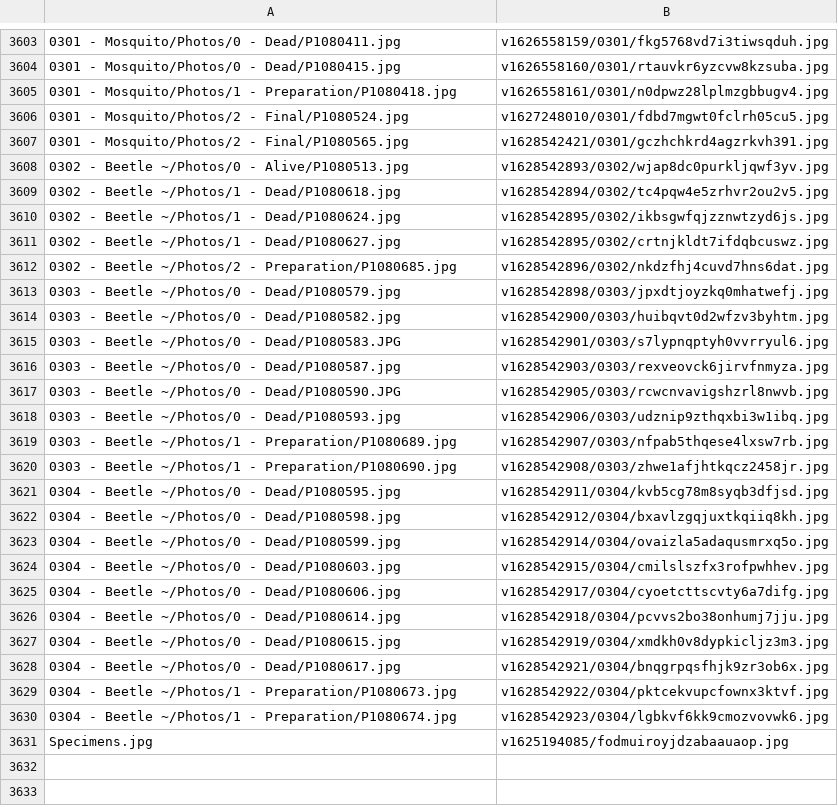
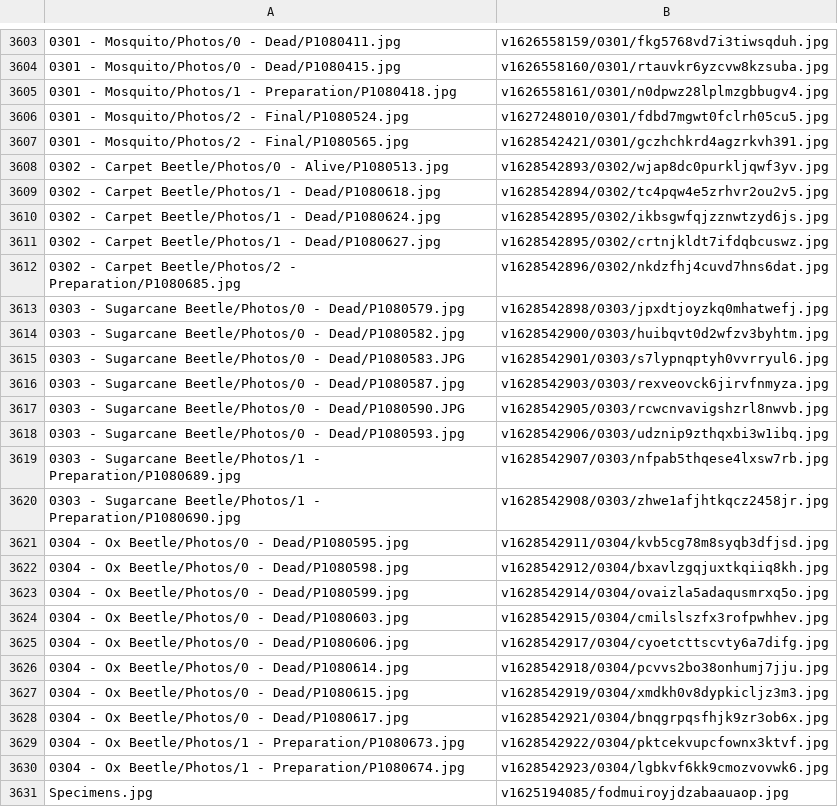
Before and after one commit to ZGorlock/SpecimensWebsiteGenerator, a CSV file: resources/imageReferences.csv, drawn as a sheet; only a part is shown, gaps mark what is left out.

Commit message:
Updated Specimens

```diff
--- a/resources/imageReferences.csv
+++ b/resources/imageReferences.csv
@@ -3607,25 +3607,25 @@
 0301 - Mosquito/Photos/2 - Final/P1080565.jpg,v1628542421/0301/gczhchkrd4agzrkvh391.jpg
-0302 - Beetle ~/Photos/0 - Alive/P1080513.jpg,v1628542893/0302/wjap8dc0purkljqwf3yv.jpg
-0302 - Beetle ~/Photos/1 - Dead/P1080618.jpg,v1628542894/0302/tc4pqw4e5zrhvr2ou2v5.jpg
-0302 - Beetle ~/Photos/1 - Dead/P1080624.jpg,v1628542895/0302/ikbsgwfqjzznwtzyd6js.jpg
-0302 - Beetle ~/Photos/1 - Dead/P1080627.jpg,v1628542895/0302/crtnjkldt7ifdqbcuswz.jpg
-0302 - Beetle ~/Photos/2 - Preparation/P1080685.jpg,v1628542896/0302/nkdzfhj4cuvd7hns6dat.jpg
-0303 - Beetle ~/Photos/0 - Dead/P1080579.jpg,v1628542898/0303/jpxdtjoyzkq0mhatwefj.jpg
-0303 - Beetle ~/Photos/0 - Dead/P1080582.jpg,v1628542900/0303/huibqvt0d2wfzv3byhtm.jpg
-0303 - Beetle ~/Photos/0 - Dead/P1080583.JPG,v1628542901/0303/s7lypnqptyh0vvrryul6.jpg
-0303 - Beetle ~/Photos/0 - Dead/P1080587.jpg,v1628542903/0303/rexveovck6jirvfnmyza.jpg
-0303 - Beetle ~/Photos/0 - Dead/P1080590.JPG,v1628542905/0303/rcwcnvavigshzrl8nwvb.jpg
-0303 - Beetle ~/Photos/0 - Dead/P1080593.jpg,v1628542906/0303/udznip9zthqxbi3w1ibq.jpg
-0303 - Beetle ~/Photos/1 - Preparation/P1080689.jpg,v1628542907/0303/nfpab5thqese4lxsw7rb.jpg
-0303 - Beetle ~/Photos/1 - Preparation/P1080690.jpg,v1628542908/0303/zhwe1afjhtkqcz2458jr.jpg
-0304 - Beetle ~/Photos/0 - Dead/P1080595.jpg,v1628542911/0304/kvb5cg78m8syqb3dfjsd.jpg
-0304 - Beetle ~/Photos/0 - Dead/P1080598.jpg,v1628542912/0304/bxavlzgqjuxtkqiiq8kh.jpg
-0304 - Beetle ~/Photos/0 - Dead/P1080599.jpg,v1628542914/0304/ovaizla5adaqusmrxq5o.jpg
-0304 - Beetle ~/Photos/0 - Dead/P1080603.jpg,v1628542915/0304/cmilslszfx3rofpwhhev.jpg
-0304 - Beetle ~/Photos/0 - Dead/P1080606.jpg,v1628542917/0304/cyoetcttscvty6a7difg.jpg
-0304 - Beetle ~/Photos/0 - Dead/P1080614.jpg,v1628542918/0304/pcvvs2bo38onhumj7jju.jpg
-0304 - Beetle ~/Photos/0 - Dead/P1080615.jpg,v1628542919/0304/xmdkh0v8dypkicljz3m3.jpg
-0304 - Beetle ~/Photos/0 - Dead/P1080617.jpg,v1628542921/0304/bnqgrpqsfhjk9zr3ob6x.jpg
-0304 - Beetle ~/Photos/1 - Preparation/P1080673.jpg,v1628542922/0304/pktcekvupcfownx3ktvf.jpg
-0304 - Beetle ~/Photos/1 - Preparation/P1080674.jpg,v1628542923/0304/lgbkvf6kk9cmozvovwk6.jpg
+0302 - Carpet Beetle/Photos/0 - Alive/P1080513.jpg,v1628542893/0302/wjap8dc0purkljqwf3yv.jpg
+0302 - Carpet Beetle/Photos/1 - Dead/P1080618.jpg,v1628542894/0302/tc4pqw4e5zrhvr2ou2v5.jpg
+0302 - Carpet Beetle/Photos/1 - Dead/P1080624.jpg,v1628542895/0302/ikbsgwfqjzznwtzyd6js.jpg
+0302 - Carpet Beetle/Photos/1 - Dead/P1080627.jpg,v1628542895/0302/crtnjkldt7ifdqbcuswz.jpg
+0302 - Carpet Beetle/Photos/2 - Preparation/P1080685.jpg,v1628542896/0302/nkdzfhj4cuvd7hns6dat.jpg
+0303 - Sugarcane Beetle/Photos/0 - Dead/P1080579.jpg,v1628542898/0303/jpxdtjoyzkq0mhatwefj.jpg
+0303 - Sugarcane Beetle/Photos/0 - Dead/P1080582.jpg,v1628542900/0303/huibqvt0d2wfzv3byhtm.jpg
+0303 - Sugarcane Beetle/Photos/0 - Dead/P1080583.JPG,v1628542901/0303/s7lypnqptyh0vvrryul6.jpg
+0303 - Sugarcane Beetle/Photos/0 - Dead/P1080587.jpg,v1628542903/0303/rexveovck6jirvfnmyza.jpg
+0303 - Sugarcane Beetle/Photos/0 - Dead/P1080590.JPG,v1628542905/0303/rcwcnvavigshzrl8nwvb.jpg
+0303 - Sugarcane Beetle/Photos/0 - Dead/P1080593.jpg,v1628542906/0303/udznip9zthqxbi3w1ibq.jpg
+0303 - Sugarcane Beetle/Photos/1 - Preparation/P1080689.jpg,v1628542907/0303/nfpab5thqese4lxsw7rb.jpg
+0303 - Sugarcane Beetle/Photos/1 - Preparation/P1080690.jpg,v1628542908/0303/zhwe1afjhtkqcz2458jr.jpg
+0304 - Ox Beetle/Photos/0 - Dead/P1080595.jpg,v1628542911/0304/kvb5cg78m8syqb3dfjsd.jpg
+0304 - Ox Beetle/Photos/0 - Dead/P1080598.jpg,v1628542912/0304/bxavlzgqjuxtkqiiq8kh.jpg
+0304 - Ox Beetle/Photos/0 - Dead/P1080599.jpg,v1628542914/0304/ovaizla5adaqusmrxq5o.jpg
+0304 - Ox Beetle/Photos/0 - Dead/P1080603.jpg,v1628542915/0304/cmilslszfx3rofpwhhev.jpg
+0304 - Ox Beetle/Photos/0 - Dead/P1080606.jpg,v1628542917/0304/cyoetcttscvty6a7difg.jpg
+0304 - Ox Beetle/Photos/0 - Dead/P1080614.jpg,v1628542918/0304/pcvvs2bo38onhumj7jju.jpg
+0304 - Ox Beetle/Photos/0 - Dead/P1080615.jpg,v1628542919/0304/xmdkh0v8dypkicljz3m3.jpg
+0304 - Ox Beetle/Photos/0 - Dead/P1080617.jpg,v1628542921/0304/bnqgrpqsfhjk9zr3ob6x.jpg
+0304 - Ox Beetle/Photos/1 - Preparation/P1080673.jpg,v1628542922/0304/pktcekvupcfownx3ktvf.jpg
+0304 - Ox Beetle/Photos/1 - Preparation/P1080674.jpg,v1628542923/0304/lgbkvf6kk9cmozvovwk6.jpg
 Specimens.jpg,v1625194085/fodmuiroyjdzabaauaop.jpg
```
